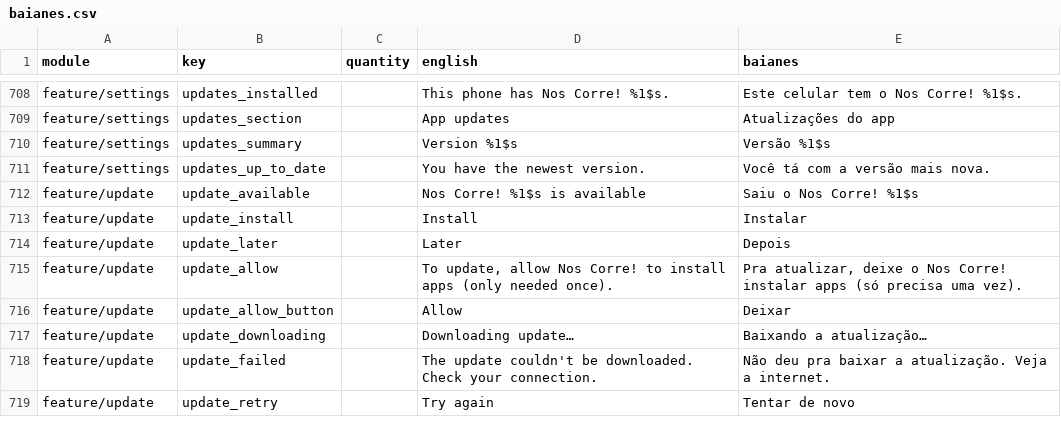
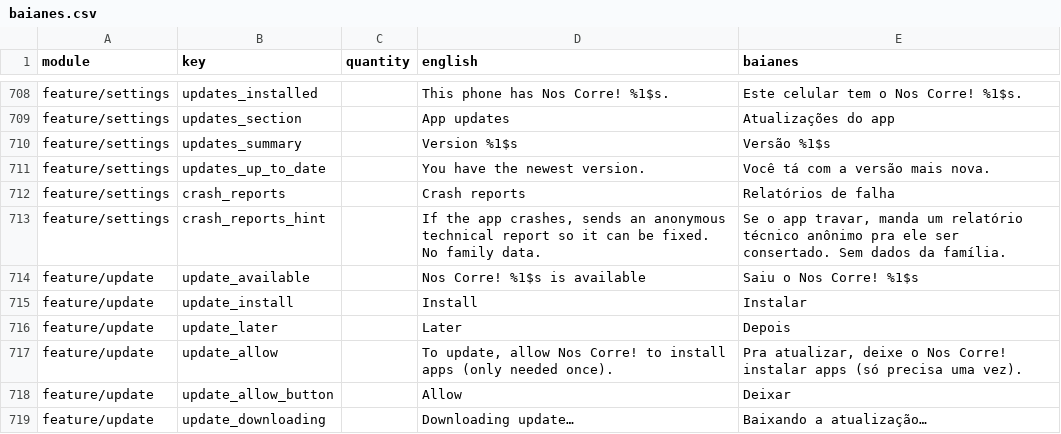
Before and after one commit to ramonvidal/ChoreMe, a CSV file: translations/baianes.csv, drawn as a sheet; only a part is shown, gaps mark what is left out; the shorter side is filled out with more unchanged rows.

```diff
--- a/translations/baianes.csv
+++ b/translations/baianes.csv
@@ -711,2 +711,4 @@ feature/settings,updates_summary,,Version %1$s,Versão %1$s
 feature/settings,updates_up_to_date,,You have the newest version.,Você tá com a versão mais nova.
+feature/settings,crash_reports,,Crash reports,Relatórios de falha
+feature/settings,crash_reports_hint,,"If the app crashes, sends an anonymous technical report so it can be fixed. No family data.","Se o app travar, manda um relatório técnico anônimo pra ele ser consertado. Sem dados da família."
 feature/update,update_available,,Nos Corre! %1$s is available,Saiu o Nos Corre! %1$s
```
Also changed, not shown: 12 other files.
